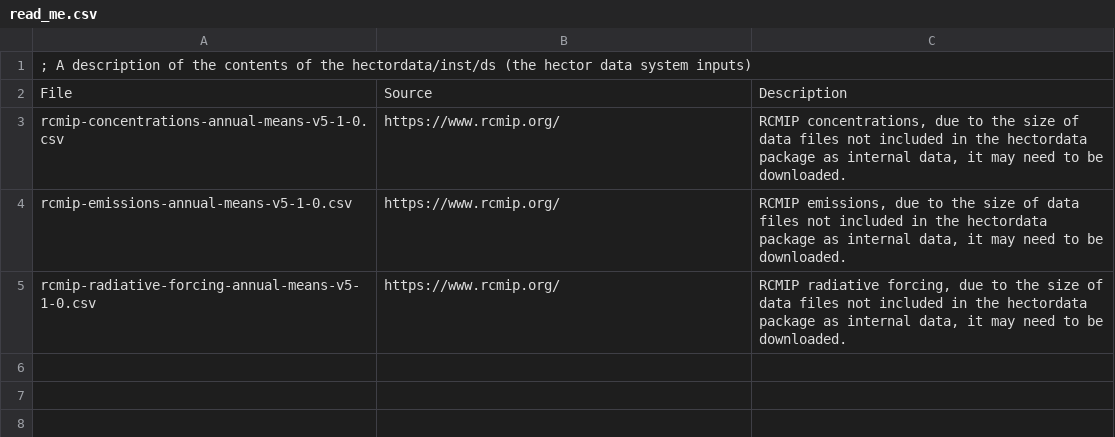
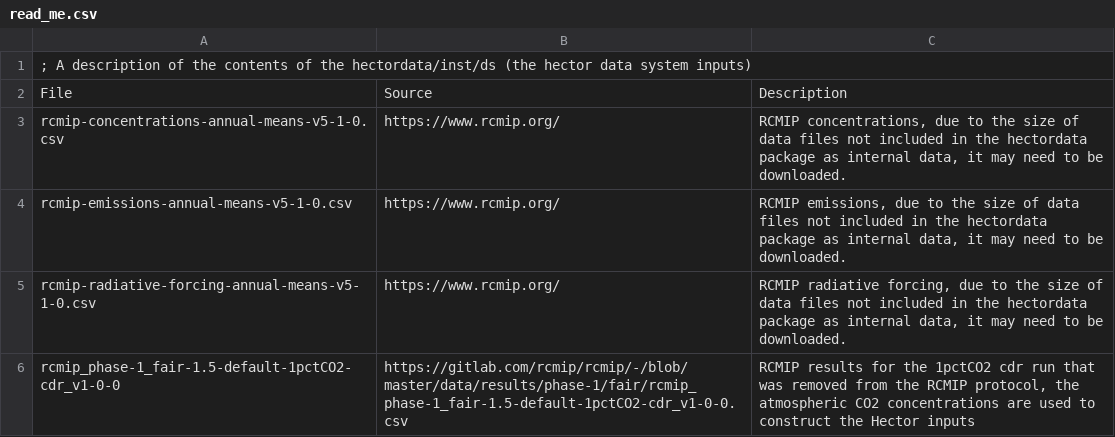
Before and after one commit to JGCRI/hectordata, a CSV file: inst/ds/read_me.csv, drawn as a sheet.

Commit message:
Add a read me for the raw data system inputs

```diff
--- a/inst/ds/read_me.csv
+++ b/inst/ds/read_me.csv
@@ -5 +5,2 @@ rcmip-emissions-annual-means-v5-1-0.csv,https://www.rcmip.org/,"RCMIP emissions,
 rcmip-radiative-forcing-annual-means-v5-1-0.csv,https://www.rcmip.org/,"RCMIP radiative forcing, due to the size of data files not included in the hectordata package as internal data, it may need to be downloaded. "
+rcmip_phase-1_fair-1.5-default-1pctCO2-cdr_v1-0-0,https://gitlab.com/rcmip/rcmip/-/blob/master/data/results/phase-1/fair/rcmip_phase-1_fair-1.5-default-1pctCO2-cdr_v1-0-0.csv,"RCMIP results for the 1pctCO2 cdr run that was removed from the RCMIP protocol, the atmospheric CO2 concentrations are used to construct the Hector inputs"
```
